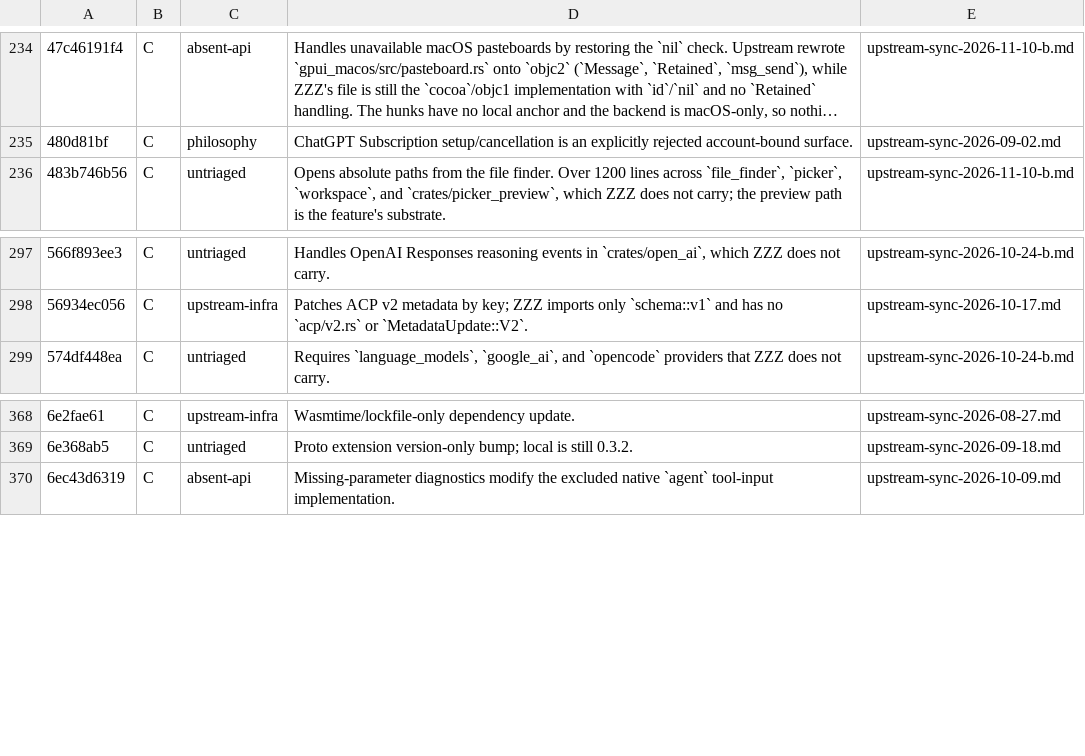
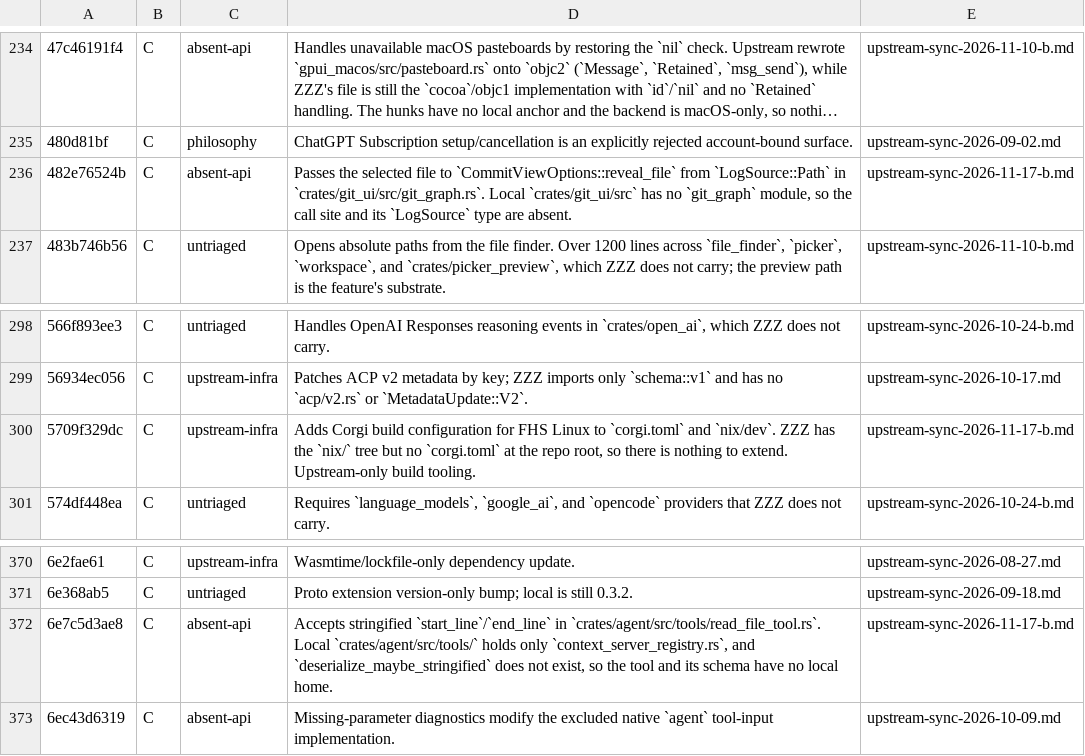
Before and after one commit to Xero-Team/ZZZ, a TSV file: docs/src/development/upstream-rejected.tsv, drawn as a sheet; only a part is shown, gaps mark what is left out; long unchanged cells end in …; the diff names each change by its address in the sheet, - before the commit and + after, or states it on an @@ line.

Commit message:
docs(upstream): record the 2026-11-17 batch B through e5be9608dd
Reviewed d833d4689d..e5be9608dd, the remaining six commits of the
2026-11-17 window: zero A, three B, three C. Regenerated the rejection
ledger from the report.

Signed-off-by: BegoniaHe <tianyihebegonia1005@gmail.com>

```diff
--- a/docs/src/development/upstream-rejected.tsv
+++ b/docs/src/development/upstream-rejected.tsv
+row 236: 482e76524b | C | absent-api | Passes the selected file to `CommitViewOptions::reveal_file` from `LogSource::Path` in `crates/git_ui/src/git_graph.rs`. Local `crates/git_ui/src` has no `git_graph` module, so the call site and its `LogSource` type are absent. | upstream-sync-2026-11-17-b.md
+row 300: 5709f329dc | C | upstream-infra | Adds Corgi build configuration for FHS Linux to `corgi.toml` and `nix/dev`. ZZZ has the `nix/` tree but no `corgi.toml` at the repo root, so there is nothing to extend. Upstream-only build tooling. | upstream-sync-2026-11-17-b.md
+row 372: 6e7c5d3ae8 | C | absent-api | Accepts stringified `start_line`/`end_line` in `crates/agent/src/tools/read_file_tool.rs`. Local `crates/agent/src/tools/` holds only `context_server_registry.rs`, and `deserialize_maybe_stringified` does not exist, so the tool and its schema have no local home. | upstream-sync-2026-11-17-b.md
```
Also changed, not shown: 1 other file.
